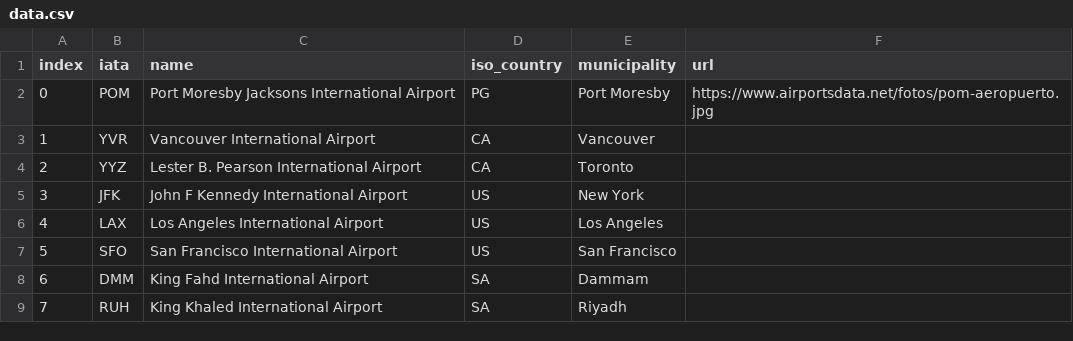
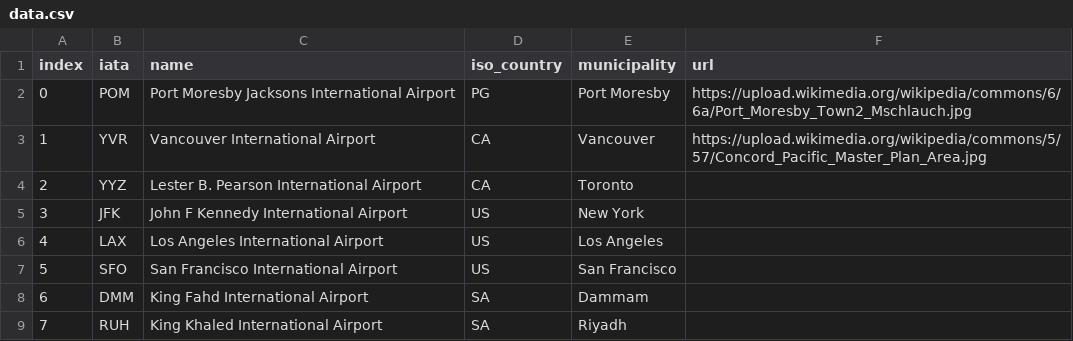
Before and after one commit to szy-kenn/airness-airlines, a CSV file: data.csv, drawn as a sheet; only a part is shown.

```diff
--- a/data.csv
+++ b/data.csv
@@ -1,4 +1,4 @@
 index,iata,name,iso_country,municipality,url
-0,POM,Port Moresby Jacksons International Airport,PG,Port Moresby,https://www.airportsdata.net/fotos/pom-aeropuerto.jpg
-1,YVR,Vancouver International Airport,CA,Vancouver,
+0,POM,Port Moresby Jacksons International Airport,PG,Port Moresby,https://upload.wikimedia.org/wikipedia/commons/6/6a/Port_Moresby_Town2_Mschlauch.jpg
+1,YVR,Vancouver International Airport,CA,Vancouver,https://upload.wikimedia.org/wikipedia/commons/5/57/Concord_Pacific_Master_Plan_Area.jpg
 2,YYZ,Lester B. Pearson International Airport,CA,Toronto,
```
Also changed, not shown: 9 other files.
